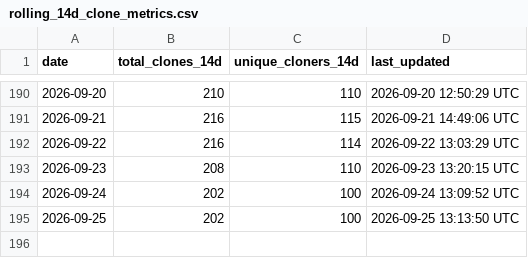
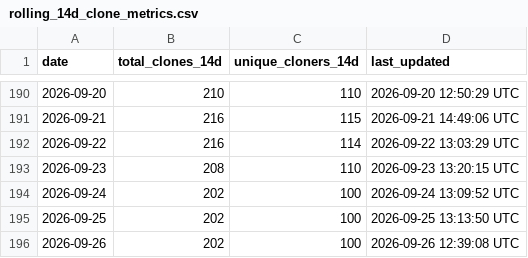
Before and after one commit to robotmcp/robotmcp_server, a CSV file: .metrics/rolling_14d_clone_metrics.csv, drawn as a sheet; only a part is shown, gaps mark what is left out; the diff names each change by its address in the sheet, - before the commit and + after, or states it on an @@ line.

```diff
--- a/.metrics/rolling_14d_clone_metrics.csv
+++ b/.metrics/rolling_14d_clone_metrics.csv
+row 196: 2026-09-26 | 202 | 100 | 2026-09-26 12:39:08 UTC
```
Also changed, not shown: .metrics/daily_clone_metrics.csv.
